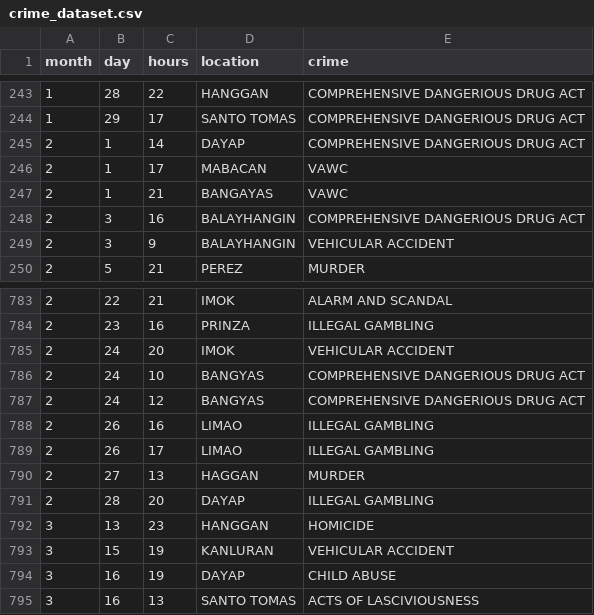
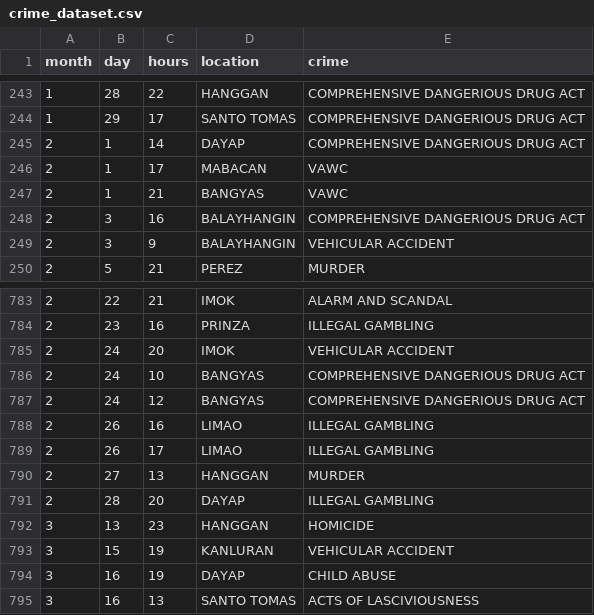
Before and after one commit to paologonzales1616/crime, a CSV file: dataset/crime_dataset.csv, drawn as a sheet; only a part is shown, gaps mark what is left out.

```diff
--- a/dataset/crime_dataset.csv
+++ b/dataset/crime_dataset.csv
@@ -246,3 +246,3 @@ month,day,hours,location,crime
 2,1,17,MABACAN,VAWC
-2,1,21,BANGAYAS,VAWC
+2,1,21,BANGYAS,VAWC
 2,3,16,BALAYHANGIN,COMPREHENSIVE DANGERIOUS DRUG ACT
@@ -789,3 +789,3 @@ month,day,hours,location,crime
 2,26,17,LIMAO,ILLEGAL GAMBLING
-2,27,13,HAGGAN,MURDER
+2,27,13,HANGGAN,MURDER
 2,28,20,DAYAP,ILLEGAL GAMBLING
```
Also changed, not shown: dataset/loc_dataset.csv, 25 other files.
